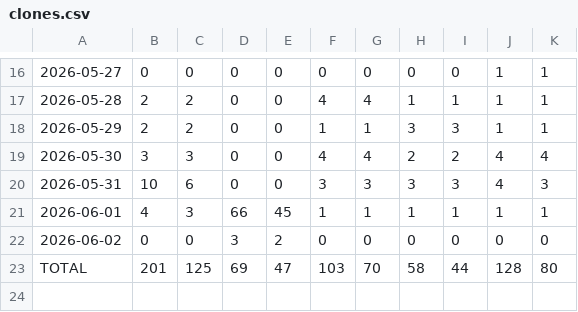
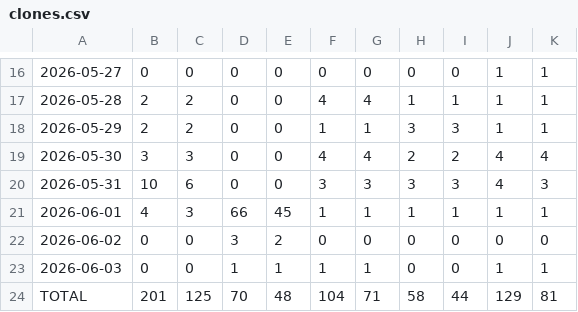
Before and after one commit to sowmyachintakindi/TrafficStats, a CSV file: traffic/clones.csv, drawn as a sheet; only a part is shown, gaps mark what is left out; addresses are those after the commit; the diff names each change by its address in the sheet, - before the commit and + after, or states it on an @@ line.

```diff
--- a/traffic/clones.csv
+++ b/traffic/clones.csv
+row 23: 2026-06-03 | 0 | 0 | 1 | 1 | 1 | 1 | 0 | 0 | 1 | 1
-D24: 69
+D24: 70
-E24: 47
+E24: 48
-F24: 103
+F24: 104
-G24: 70
+G24: 71
-J24: 128
+J24: 129
-K24: 80
+K24: 81
```
Also changed, not shown: traffic/views.csv, 3 other files.
